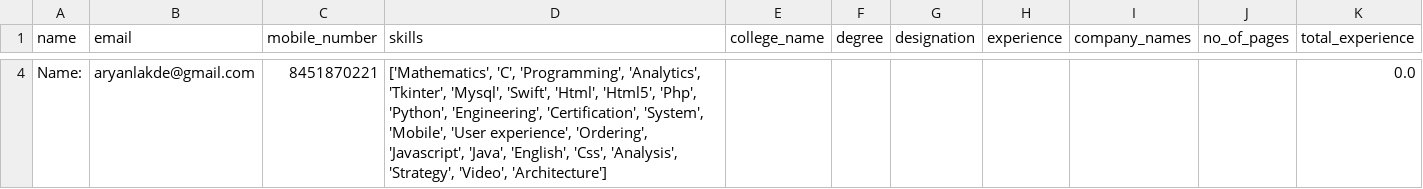
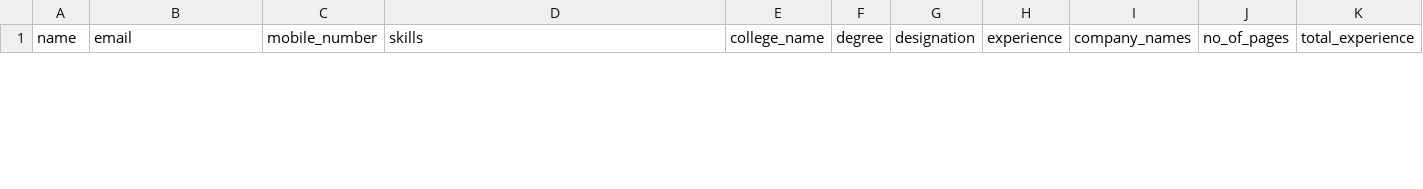
Before and after one commit to AmishChawla/saas_cms_fastapi, a CSV file: output.csv, drawn as a sheet; only a part is shown, gaps mark what is left out; removed rows and columns are numbered as before the commit, all else as after; the diff covers the shown part only; the diff names each change by its address in the sheet, - before the commit and + after, or states it on an @@ line.

```diff
--- a/output.csv
+++ b/output.csv
-row 4: Name: | aryanlakde@gmail.com | 8451870221 | ['Mathematics', 'C', 'Programming', 'Analytics', 'Tkinter', 'Mysql', 'Swift', 'Html', 'Html5', 'Php', 'Python', 'Engineering', 'Certification', 'System', 'Mobile', 'User experience', 'Ordering', 'Javascript', 'Java', 'English', 'Css', 'Analysis', 'Strategy', 'Video', 'Architecture'] |  |  |  |  |  |  | 0.0
```
Also changed, not shown: 1 added row and 2 removed rows elsewhere in this file, 7 other files.
